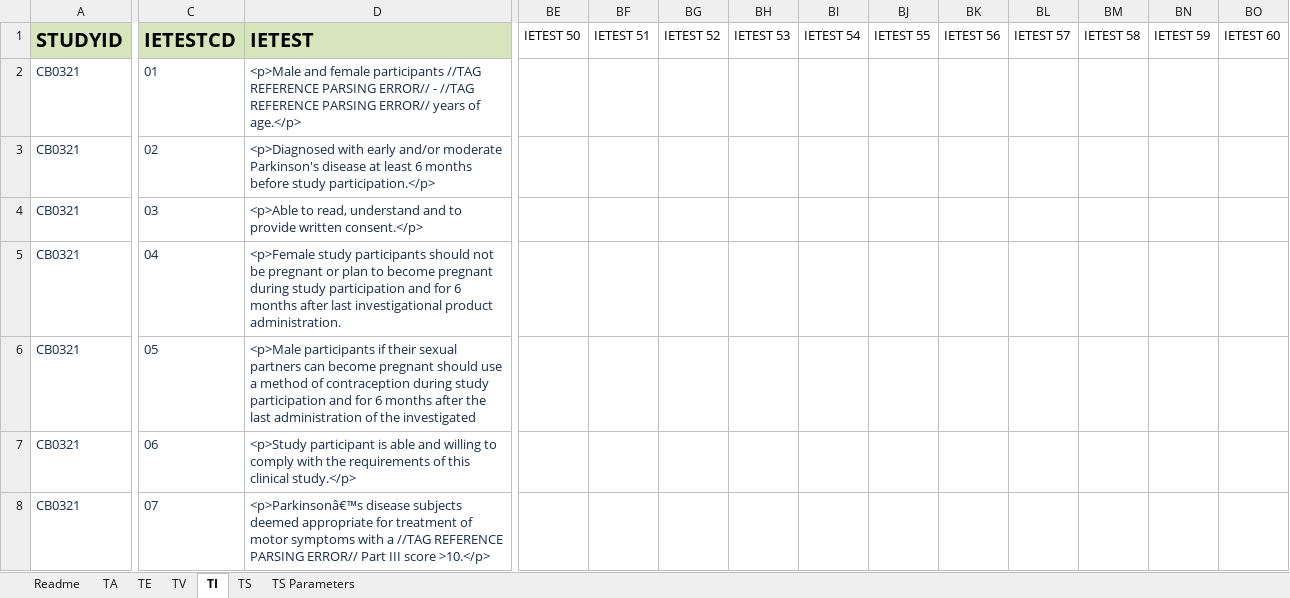
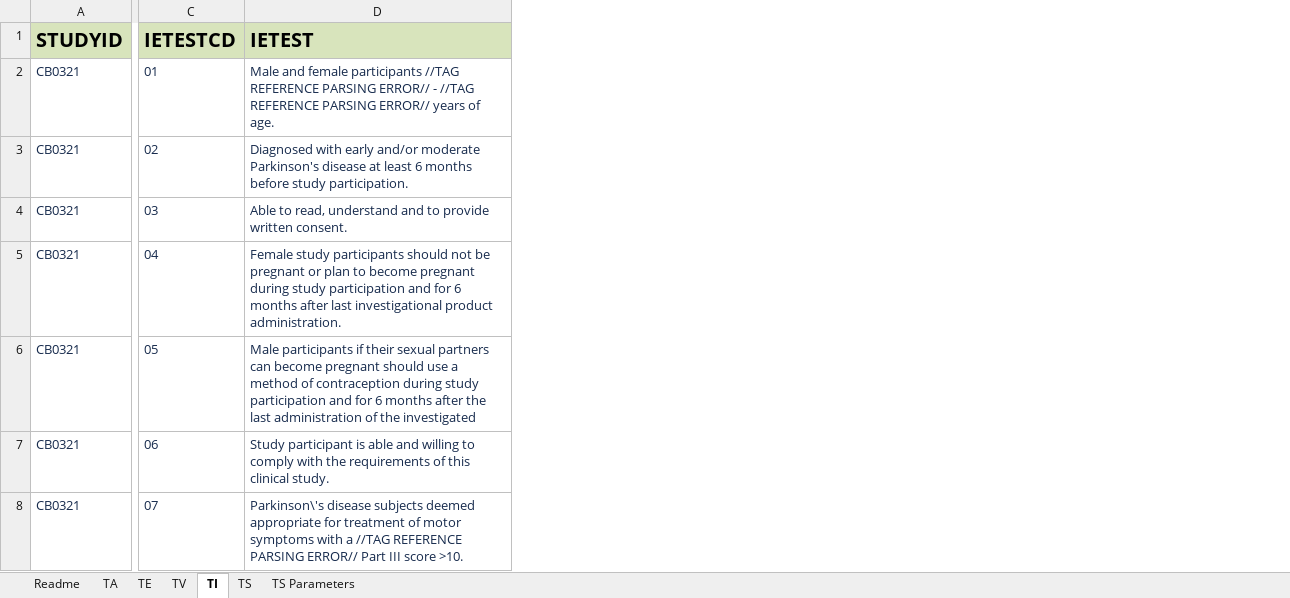
Before and after one commit to ClinLine/USDM_SDTM_mapper, an Excel workbook: Output/SDTM_Results.xlsx, sheet TI, drawn as a sheet; only a part is shown, gaps mark what is left out; values as stored, in another font and other column widths than the file's, no borders; removed rows and columns are numbered as before the commit, all else as after; the diff covers the shown part only; the diff names each change by its address in the sheet, - before the commit and + after, or states it on an @@ line.

```diff
--- a/Output/SDTM_Results.xlsx (sheet TI)
+++ b/Output/SDTM_Results.xlsx (sheet TI)
-column BE (IETEST 50), empty
-column BF (IETEST 51), empty
-column BG (IETEST 52), empty
-column BH (IETEST 53), empty
-column BI (IETEST 54), empty
-column BJ (IETEST 55), empty
-column BK (IETEST 56), empty
-column BL (IETEST 57), empty
-column BM (IETEST 58), empty
-column BN (IETEST 59), empty
-column BO (IETEST 60), empty
-D2 (IETEST): <p>Male and female participants //TAG REFERENCE PARSING ERROR// - //TAG REFERENCE PARSING ERROR// years of age.</p>
+D2 (IETEST): Male and female participants //TAG REFERENCE PARSING ERROR// - //TAG REFERENCE PARSING ERROR// years of age.
-D3 (IETEST): <p>Diagnosed with early and/or moderate Parkinson's disease at least 6 months before study participation.</p>
+D3 (IETEST): Diagnosed with early and/or moderate Parkinson's disease at least 6 months before study participation.
-D4 (IETEST): <p>Able to read, understand and to provide written consent.</p>
+D4 (IETEST): Able to read, understand and to provide written consent.
-D5 (IETEST): <p>Female study participants…
+D5 (IETEST): Female study participants…
-D6 (IETEST): <p>Male participants if…
+D6 (IETEST): Male participants if…
-D7 (IETEST): <p>Study participant is able and willing to comply with the requirements of this clinical study.</p>
+D7 (IETEST): Study participant is able and willing to comply with the requirements of this clinical study.
-D8 (IETEST): <p>Parkinsonâ€™s disease subjects deemed appropriate for treatment of motor symptoms with a //TAG REFERENCE PARSING ERROR// Part III score >10.</p>
+D8 (IETEST): Parkinson\'s disease subjects deemed appropriate for treatment of motor symptoms with a //TAG REFERENCE PARSING ERROR// Part III score >10.
```
Also changed, not shown: 1 added column, 57 removed columns and 103 edited cells elsewhere in this sheet, 2 other files.
